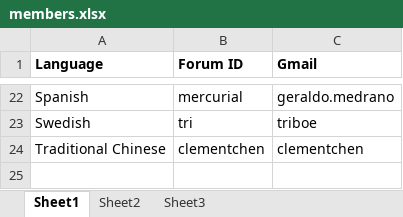
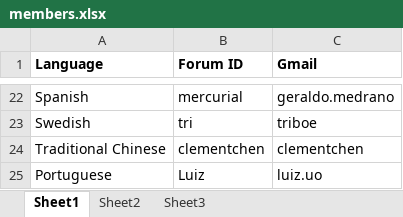
Before and after one commit to riddickam86/yiidoc, an Excel workbook: members.xlsx, sheet Sheet1, drawn as a sheet; only a part is shown, gaps mark what is left out; values as stored, in another font and other column widths than the file's, no borders; the diff names each change by its address in the sheet, - before the commit and + after, or states it on an @@ line.

```diff
--- a/members.xlsx (sheet Sheet1)
+++ b/members.xlsx (sheet Sheet1)
+row 25: Portuguese | Luiz | luiz.uo
```
